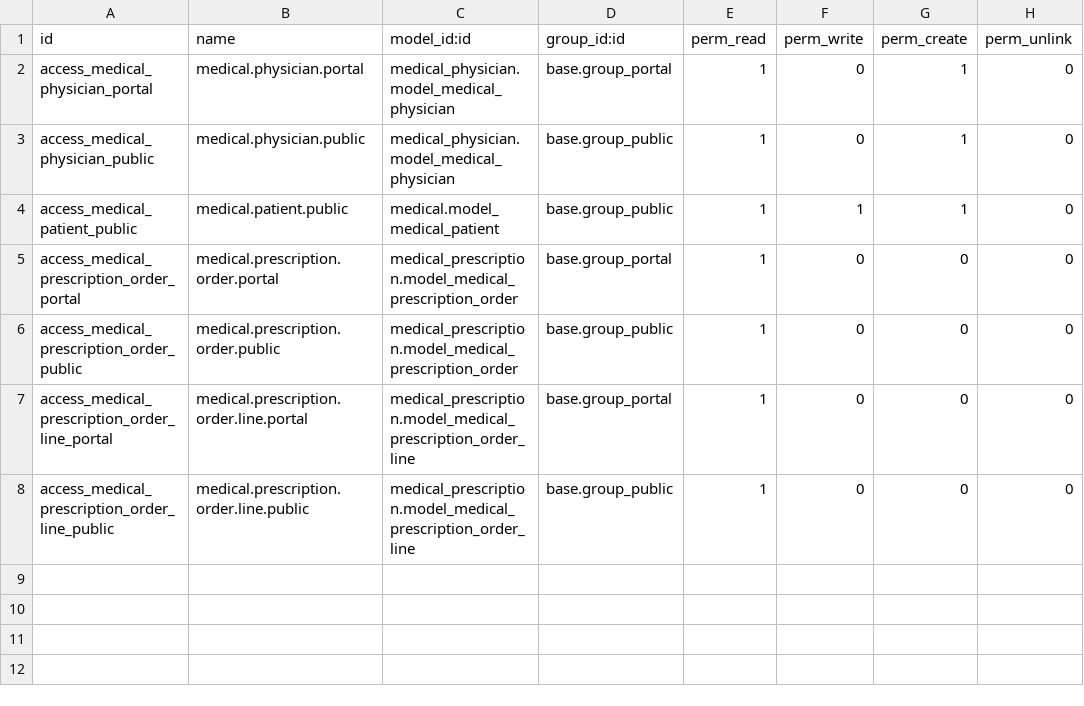
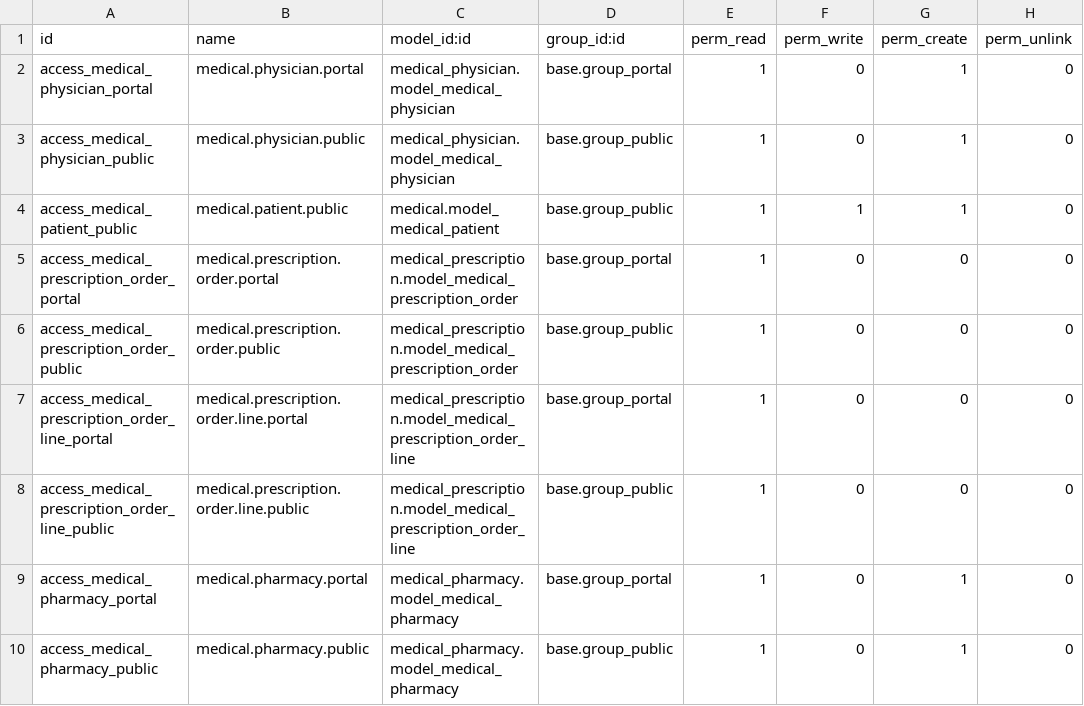
Before and after one commit to OCA/vertical-medical, a CSV file: website_sale_medical_prescription/security/ir.model.access.csv, drawn as a sheet.

Commit message:
[FIX] website_sale_medical_prescription: Usage fixes * Fix NameError * Don't update Transfer Pharmacy info if existing * Add Transfer Pharmacy data error * Verbiage update on pharmacy transfer template

```diff
--- a/website_sale_medical_prescription/security/ir.model.access.csv
+++ b/website_sale_medical_prescription/security/ir.model.access.csv
@@ -8 +8,3 @@ access_medical_prescription_order_line_portal,medical.prescription.order.line.po
 access_medical_prescription_order_line_public,medical.prescription.order.line.public,medical_prescription.model_medical_prescription_order_line,base.group_public,1,0,0,0
+access_medical_pharmacy_portal,medical.pharmacy.portal,medical_pharmacy.model_medical_pharmacy,base.group_portal,1,0,1,0
+access_medical_pharmacy_public,medical.pharmacy.public,medical_pharmacy.model_medical_pharmacy,base.group_public,1,0,1,0
```
Also changed, not shown: 4 other files.
